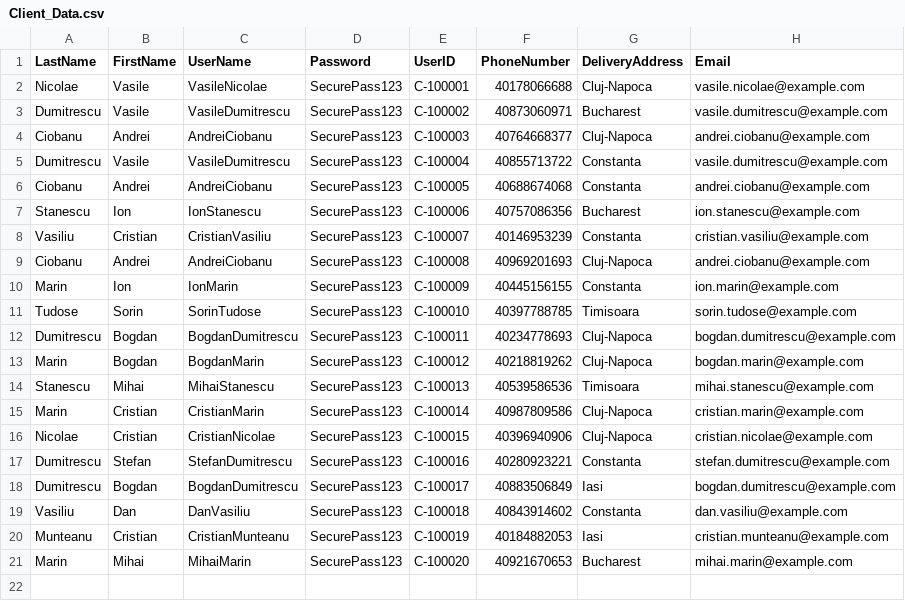
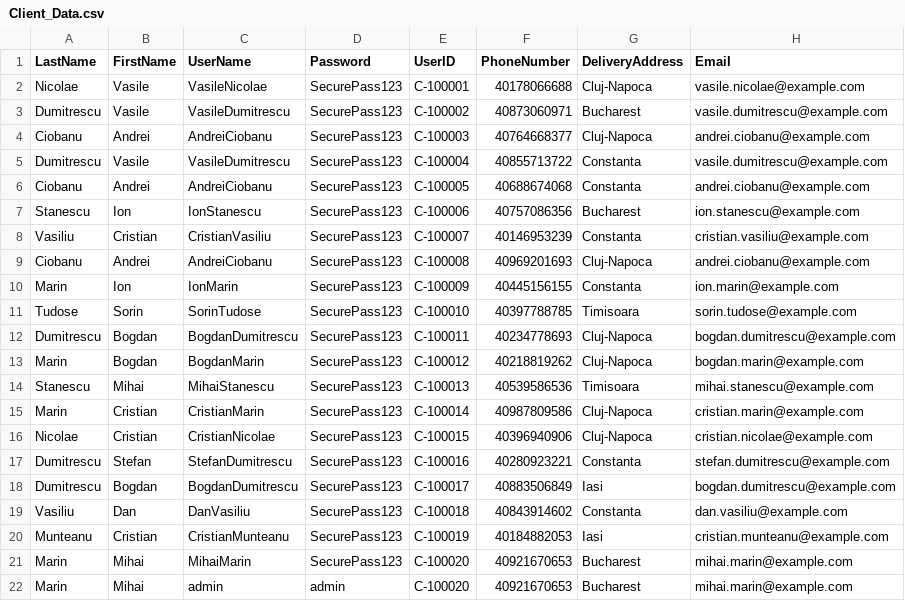
Before and after one commit to Tudorr02/FoodDelivery, a CSV file: res/CSV/Client_Data.csv, drawn as a sheet; the diff names each change by its address in the sheet, - before the commit and + after, or states it on an @@ line.

```diff
--- a/res/CSV/Client_Data.csv
+++ b/res/CSV/Client_Data.csv
+row 22: Marin | Mihai | admin | admin | C-100020 | 40921670653 | Bucharest | mihai.marin@example.com
```
Also changed, not shown: 5 other files.
